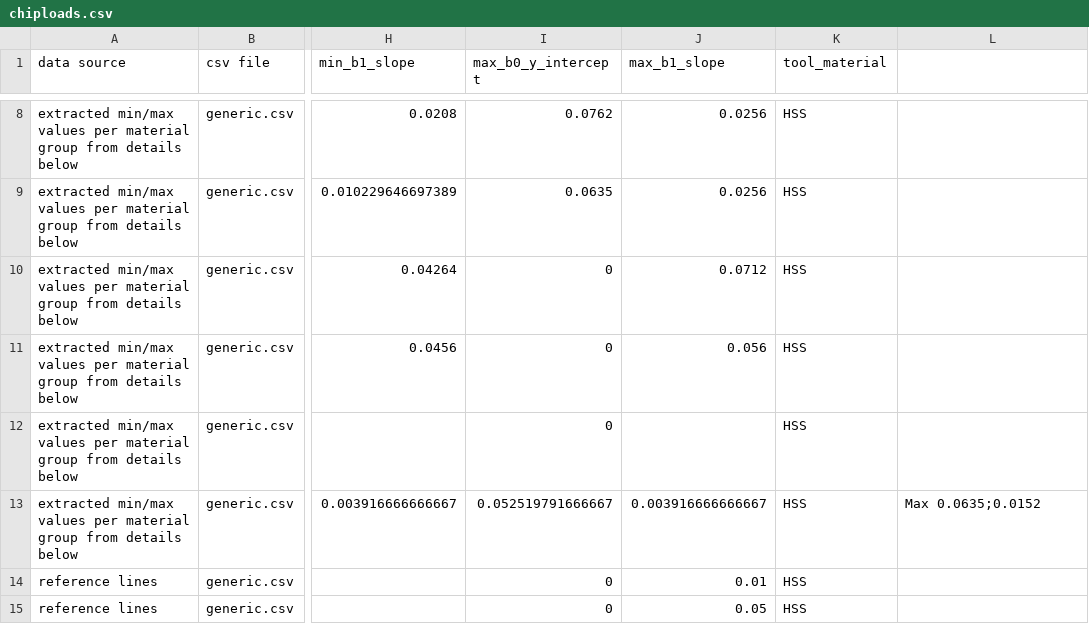
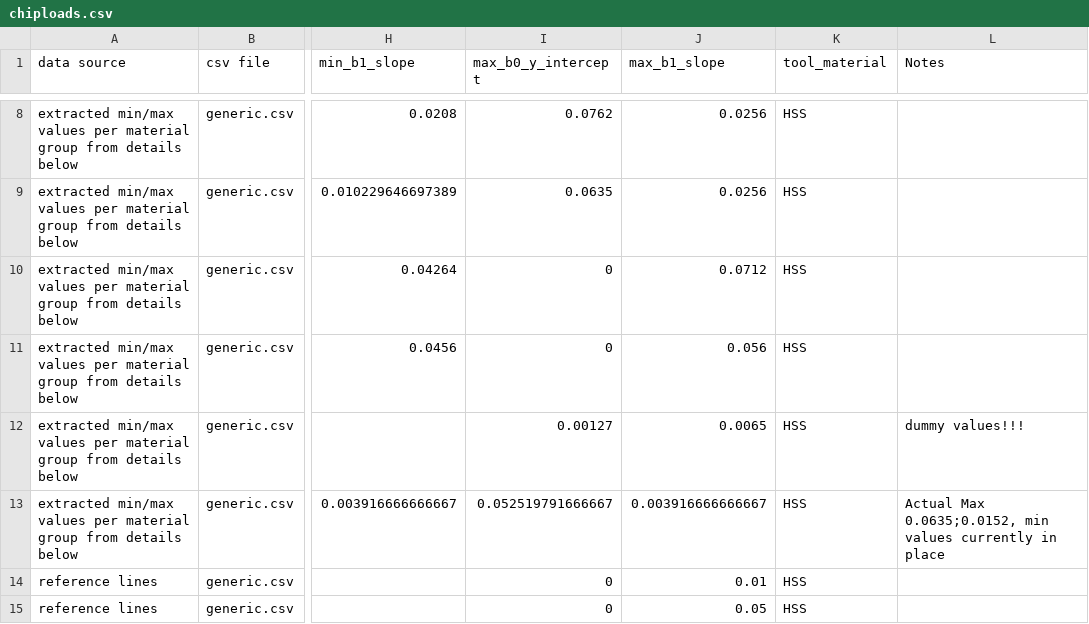
Before and after one commit to dubstar-04/FeedsAndSpeeds, a CSV file: chiploads.csv, drawn as a sheet; only a part is shown, gaps mark what is left out; the diff names each change by its address in the sheet, - before the commit and + after, or states it on an @@ line.

Commit message:
fixed chiploads csv issues
& tweaked data for testing

```diff
--- a/chiploads.csv
+++ b/chiploads.csv
-L1: (empty)
+L1: Notes
-I12 (max_b0_y_intercept): 0
+I12 (max_b0_y_intercept): 0.00127
-J12 (max_b1_slope): (empty)
+J12 (max_b1_slope): 0.0065
-L12 (Notes): (empty)
+L12 (Notes): dummy values!!!
-L13 (Notes): Max 0.0635;0.0152
+L13 (Notes): Actual Max 0.0635;0.0152, min values currently in place
```
Also changed, not shown: 2 other files.
